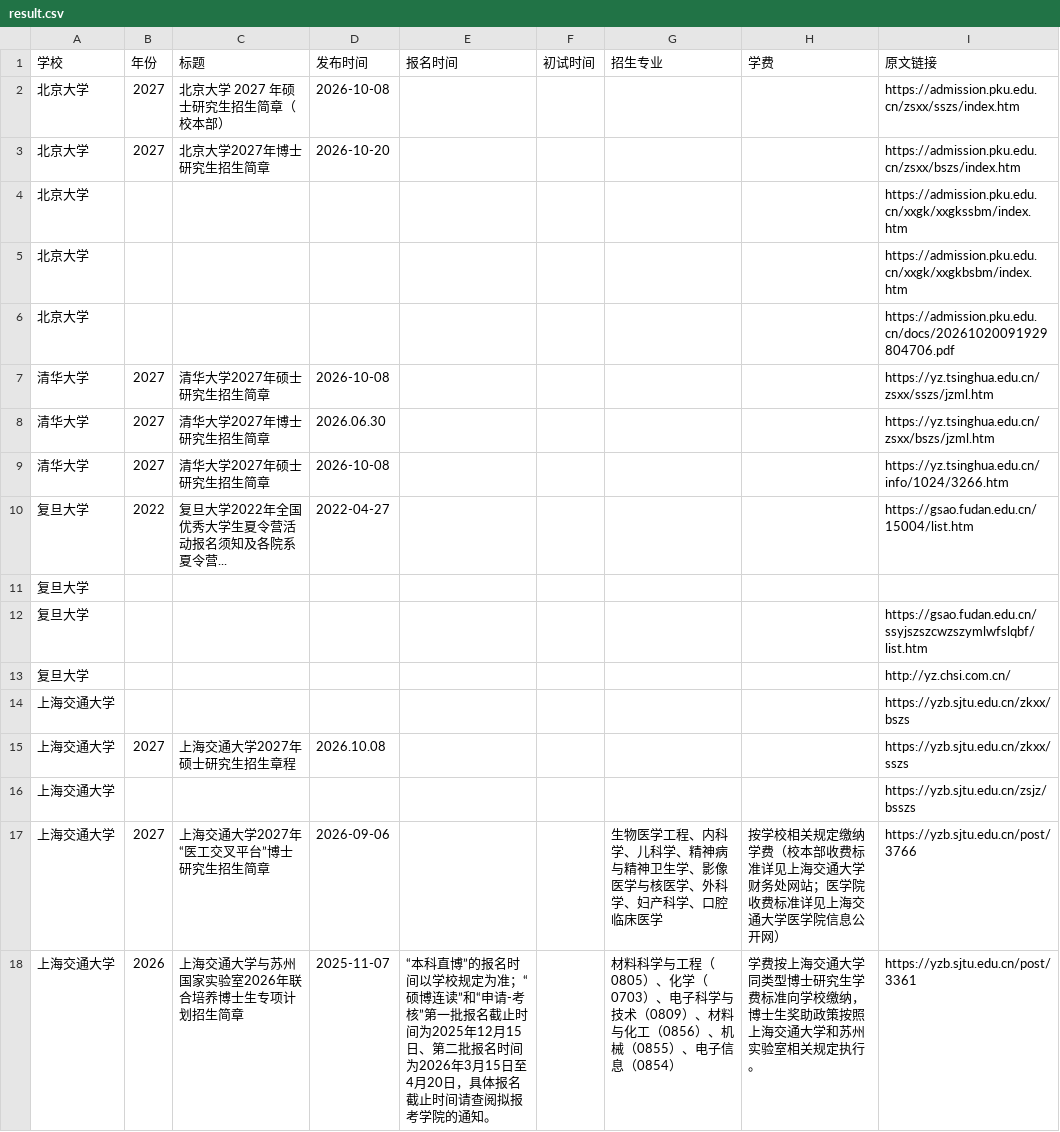
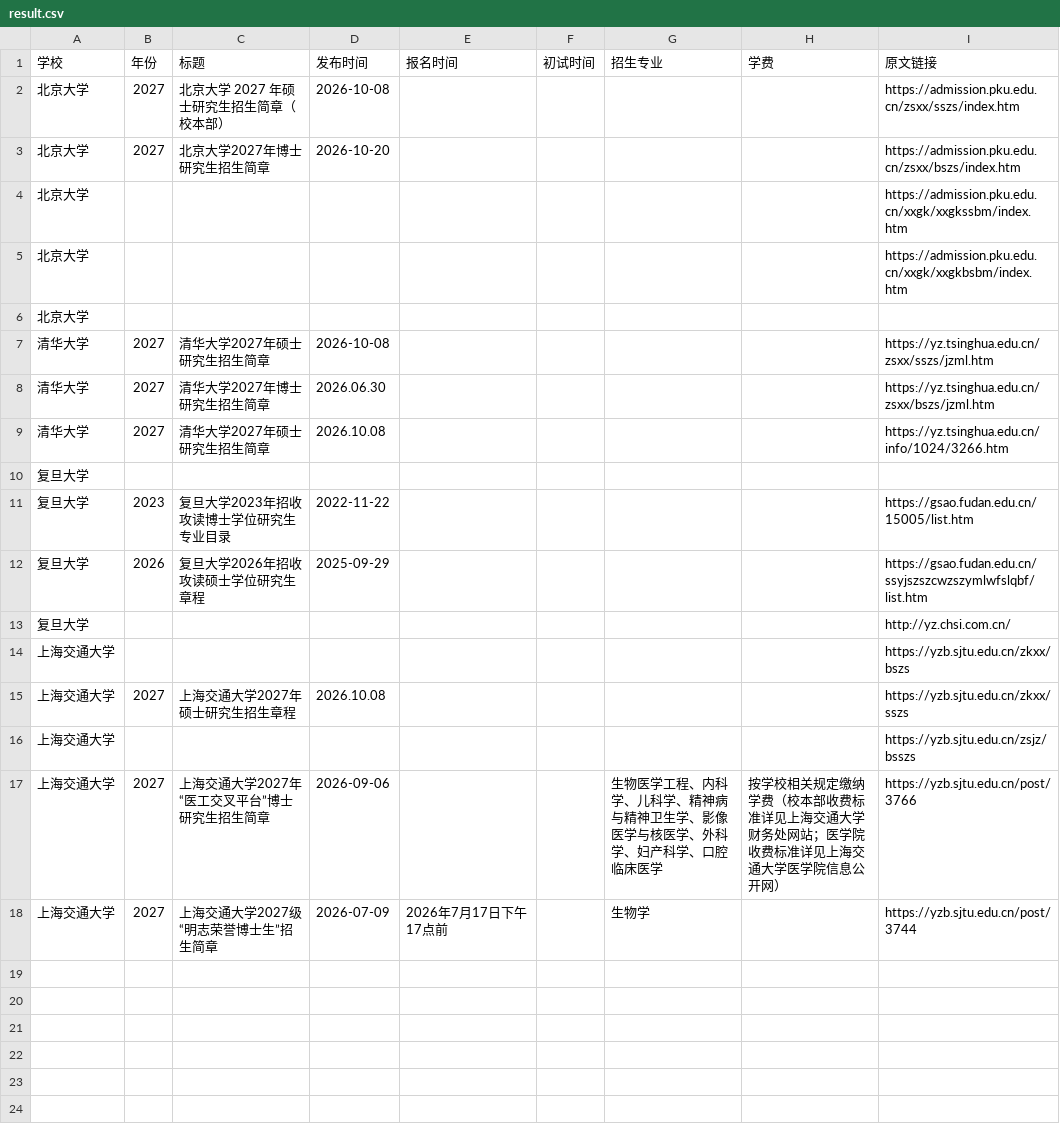
Before and after one commit to 1qq533/grad-admission-crawler, a CSV file: result.csv, drawn as a sheet.

```diff
--- a/result.csv
+++ b/result.csv
@@ -5,9 +5,9 @@
 北京大学,,,,,,,,https://admission.pku.edu.cn/xxgk/xxgkbsbm/index.htm
-北京大学,,,,,,,,https://admission.pku.edu.cn/docs/20261020091929804706.pdf
+北京大学,,,,,,,,
 清华大学,2027,清华大学2027年硕士研究生招生简章,2026-10-08,,,,,https://yz.tsinghua.edu.cn/zsxx/sszs/jzml.htm
 清华大学,2027,清华大学2027年博士研究生招生简章,2026.06.30,,,,,https://yz.tsinghua.edu.cn/zsxx/bszs/jzml.htm
-清华大学,2027,清华大学2027年硕士研究生招生简章,2026-10-08,,,,,https://yz.tsinghua.edu.cn/info/1024/3266.htm
-复旦大学,2022,复旦大学2022年全国优秀大学生夏令营活动报名须知及各院系夏令营...,2022-04-27,,,,,https://gsao.fudan.edu.cn/15004/list.htm
+清华大学,2027,清华大学2027年硕士研究生招生简章,2026.10.08,,,,,https://yz.tsinghua.edu.cn/info/1024/3266.htm
 复旦大学,,,,,,,,
-复旦大学,,,,,,,,https://gsao.fudan.edu.cn/ssyjszszcwzszymlwfslqbf/list.htm
+复旦大学,2023,复旦大学2023年招收攻读博士学位研究生专业目录,2022-11-22,,,,,https://gsao.fudan.edu.cn/15005/list.htm
+复旦大学,2026,复旦大学2026年招收攻读硕士学位研究生章程,2025-09-29,,,,,https://gsao.fudan.edu.cn/ssyjszszcwzszymlwfslqbf/list.htm
 复旦大学,,,,,,,,http://yz.chsi.com.cn/
@@ -17,2 +17,2 @@
 上海交通大学,2027,上海交通大学2027年“医工交叉平台”博士研究生招生简章,2026-09-06,,,生物医学工程、内科学、儿科学、精神病与精神卫生学、影像医学与核医学、外科学、妇产科学、口腔临床医学,按学校相关规定缴纳学费（校本部收费标准详见上海交通大学财务处网站；医学院收费标准详见上海交通大学医学院信息公开网）,https://yzb.sjtu.edu.cn/post/3766
-上海交通大学,2026,上海交通大学与苏州国家实验室2026年联合培养博士生专项计划招生简章,2025-11-07,“本科直博”的报名时间以学校规定为准；“硕博连读”和“申请-考核”第一批报名截止时间为2025年12月15日、第二批报名时间为2026年3月15日至4月20日，具体报名截止时间请查阅拟报考学院的通知。,,材料科学与工程（0805）、化学（0703）、电子科学与技术（0809）、材料与化工（0856）、机械（0855）、电子信息（0854）,学费按上海交通大学同类型博士研究生学费标准向学校缴纳，博士生奖助政策按照上海交通大学和苏州实验室相关规定执行。,https://yzb.sjtu.edu.cn/post/3361
+上海交通大学,2027,上海交通大学2027级“明志荣誉博士生”招生简章,2026-07-09,2026年7月17日下午17点前,,生物学,,https://yzb.sjtu.edu.cn/post/3744
```
